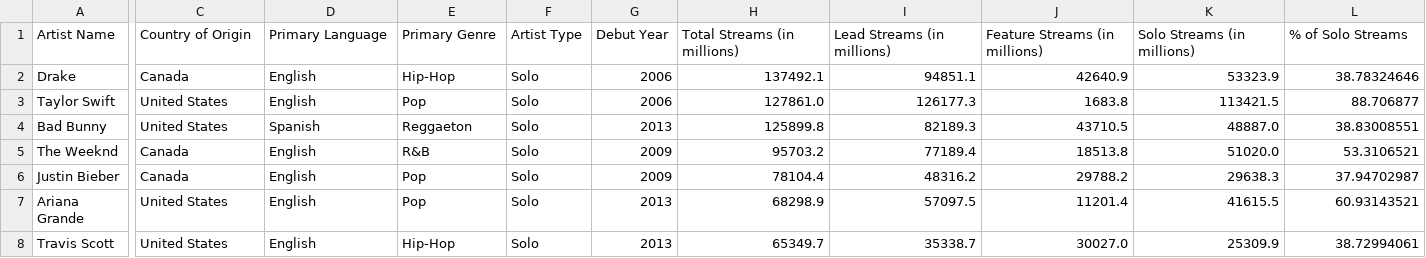
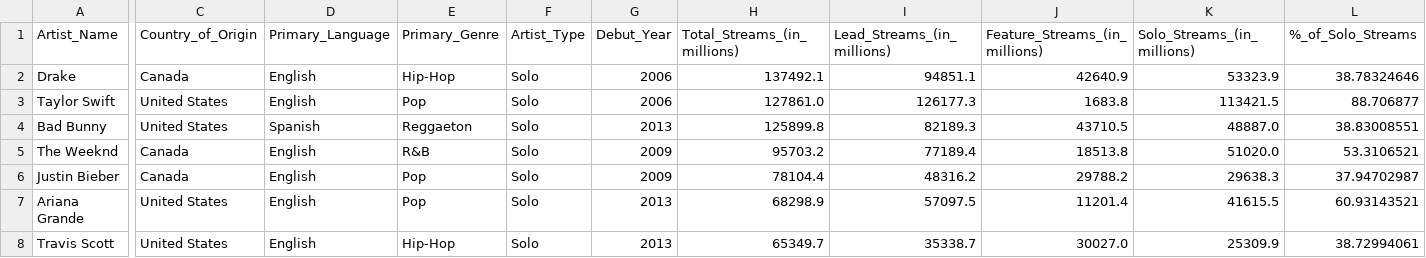
Before and after one commit to kyt325/cs416_kyt3_narrative_visualization.github.io, a CSV file: dataset/Most_Streamed_Artists_on_Spotify_(17_07_2026)_V1.1.csv (was dataset/Most Streamed Artists on Spotify (17_07_2026) V1.1.csv), drawn as a sheet; only a part is shown, gaps mark what is left out; the diff covers the shown part only; the diff names each change by its address in the sheet, - before the commit and + after, or states it on an @@ line.

Commit message:
fix column headings

```diff
--- a/dataset/Most Streamed Artists on Spotify (17_07_2026) V1.1.csv
+++ b/dataset/Most_Streamed_Artists_on_Spotify_(17_07_2026)_V1.1.csv
-A1: Artist Name
+A1: Artist_Name
-C1: Country of Origin
+C1: Country_of_Origin
-D1: Primary Language
+D1: Primary_Language
-E1: Primary Genre
+E1: Primary_Genre
-F1: Artist Type
+F1: Artist_Type
-G1: Debut Year
+G1: Debut_Year
-H1: Total Streams (in millions)
+H1: Total_Streams_(in_millions)
-I1: Lead Streams (in millions)
+I1: Lead_Streams_(in_millions)
-J1: Feature Streams (in millions)
+J1: Feature_Streams_(in_millions)
-K1: Solo Streams (in millions)
+K1: Solo_Streams_(in_millions)
-L1: % of Solo Streams
+L1: %_of_Solo_Streams
```
Also changed, not shown: 2 edited cells elsewhere in this file.
